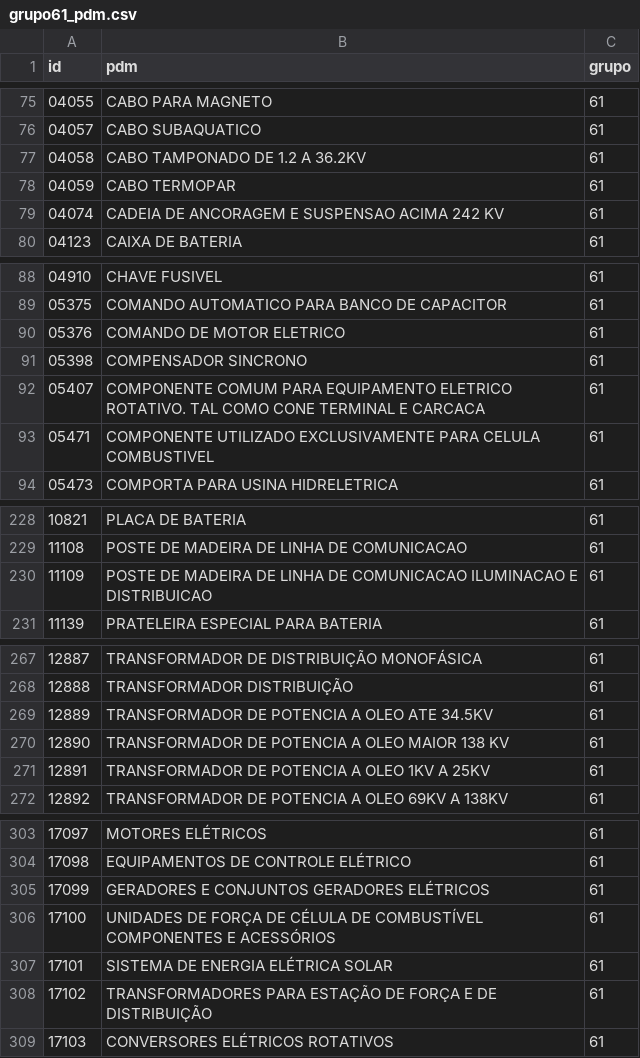
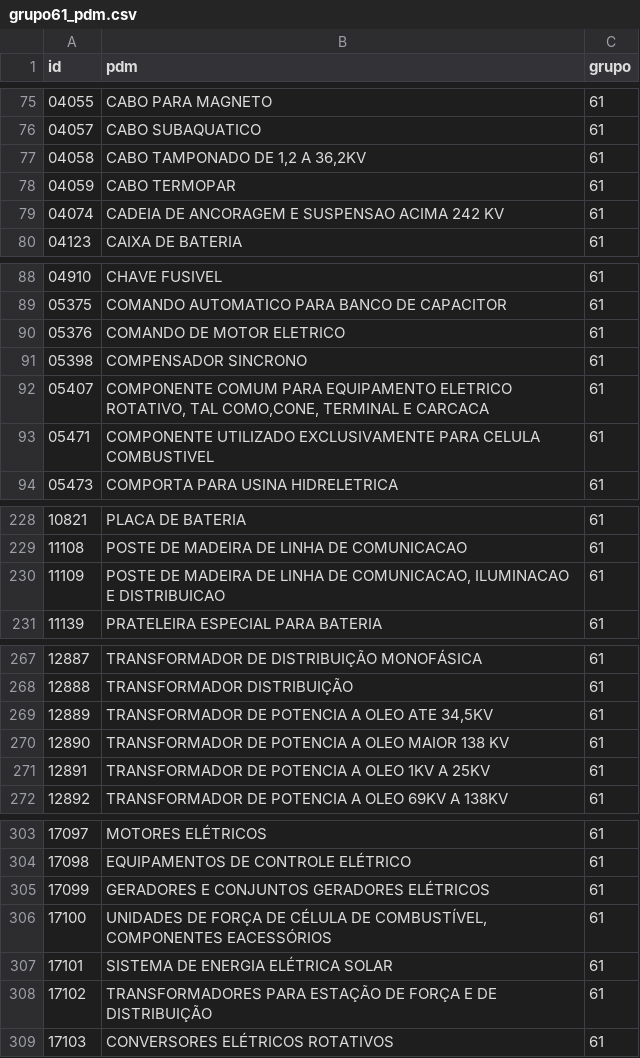
Before and after one commit to ant-rod-silva/catmat_compras_gov_pub, a CSV file: pdm/csv/grupo61_pdm.csv, drawn as a sheet; only a part is shown, gaps mark what is left out; the diff covers the shown part only.

```diff
--- a/pdm/csv/grupo61_pdm.csv
+++ b/pdm/csv/grupo61_pdm.csv
@@ -76,3 +76,3 @@ id,pdm,grupo
 04057,CABO SUBAQUATICO,61
-04058,CABO TAMPONADO DE 1.2 A 36.2KV,61
+04058,"CABO TAMPONADO DE 1,2 A 36,2KV",61
 04059,CABO TERMOPAR,61
@@ -91,3 +91,3 @@ id,pdm,grupo
 05398,COMPENSADOR SINCRONO,61
-05407,COMPONENTE COMUM PARA EQUIPAMENTO ELETRICO ROTATIVO. TAL COMO CONE TERMINAL E CARCACA,61
+05407,"COMPONENTE COMUM PARA EQUIPAMENTO ELETRICO ROTATIVO, TAL COMO,CONE, TERMINAL E CARCACA",61
 05471,COMPONENTE UTILIZADO EXCLUSIVAMENTE PARA CELULA COMBUSTIVEL,61
@@ -229,3 +229,3 @@ id,pdm,grupo
 11108,POSTE DE MADEIRA DE LINHA DE COMUNICACAO,61
-11109,POSTE DE MADEIRA DE LINHA DE COMUNICACAO ILUMINACAO E DISTRIBUICAO,61
+11109,"POSTE DE MADEIRA DE LINHA DE COMUNICACAO, ILUMINACAO E DISTRIBUICAO",61
 11139,PRATELEIRA ESPECIAL PARA BATERIA,61
@@ -268,3 +268,3 @@ id,pdm,grupo
 12888,TRANSFORMADOR DISTRIBUIÇÃO,61
-12889,TRANSFORMADOR DE POTENCIA A OLEO ATE 34.5KV,61
+12889,"TRANSFORMADOR DE POTENCIA A OLEO ATE 34,5KV",61
 12890,TRANSFORMADOR DE POTENCIA A OLEO MAIOR 138 KV,61
@@ -305,3 +305,3 @@ id,pdm,grupo
 17099,GERADORES E CONJUNTOS GERADORES ELÉTRICOS,61
-17100,UNIDADES DE FORÇA DE CÉLULA DE COMBUSTÍVEL COMPONENTES E ACESSÓRIOS,61
+17100,"UNIDADES DE FORÇA DE CÉLULA DE COMBUSTÍVEL, COMPONENTES EACESSÓRIOS",61
 17101,SISTEMA DE ENERGIA ELÉTRICA SOLAR,61
```
Also changed, not shown: 16 edited cells elsewhere in this file.
